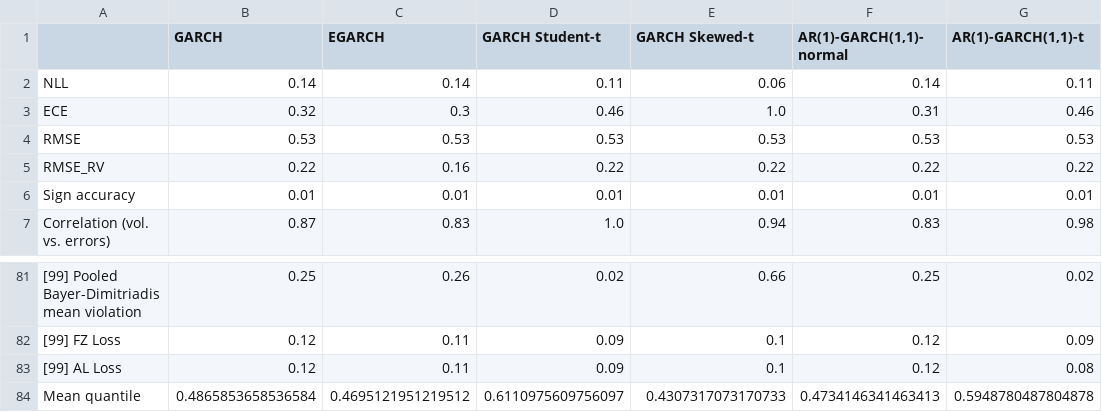
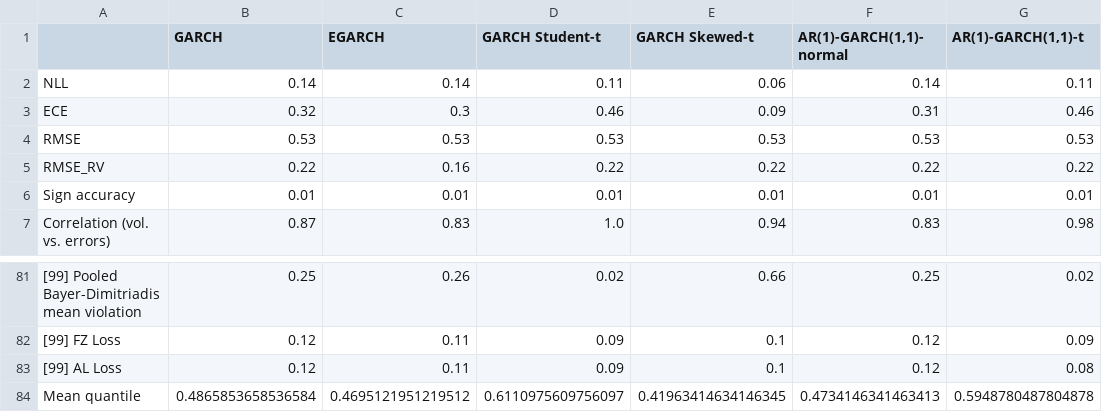
Before and after one commit to tjespe/master, a CSV file: Code/results/comp_ranking_stocks_test.csv, drawn as a sheet; only a part is shown, gaps mark what is left out; the diff names each change by its address in the sheet, - before the commit and + after, or states it on an @@ line.

```diff
--- a/Code/results/comp_ranking_stocks_test.csv
+++ b/Code/results/comp_ranking_stocks_test.csv
-E3 (GARCH Skewed-t): 1.0
+E3 (GARCH Skewed-t): 0.09
-E84 (GARCH Skewed-t): 0.4307317073170733
+E84 (GARCH Skewed-t): 0.41963414634146345
```
Also changed, not shown: Code/results/comp_results_stocks_test.csv, 3 other files.
